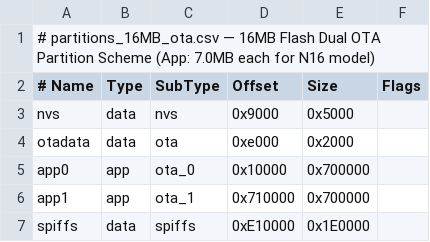
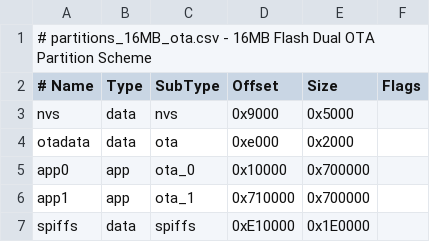
Before and after one commit to ks-house/smart-gatekeeper, a CSV file: partitions_16MB_ota.csv, drawn as a sheet.

Commit message:
fix: sanitize partition CSV comments to pure ASCII to resolve Windows CP949 SCons UnicodeDecodeError

```diff
--- a/partitions_16MB_ota.csv
+++ b/partitions_16MB_ota.csv
@@ -1,2 +1,2 @@
-# partitions_16MB_ota.csv — 16MB Flash Dual OTA Partition Scheme (App: 7.0MB each for N16 model)
+# partitions_16MB_ota.csv - 16MB Flash Dual OTA Partition Scheme
 # Name,   Type, SubType, Offset,  Size,     Flags
```
Also changed, not shown: partitions_8MB_ota.csv.
